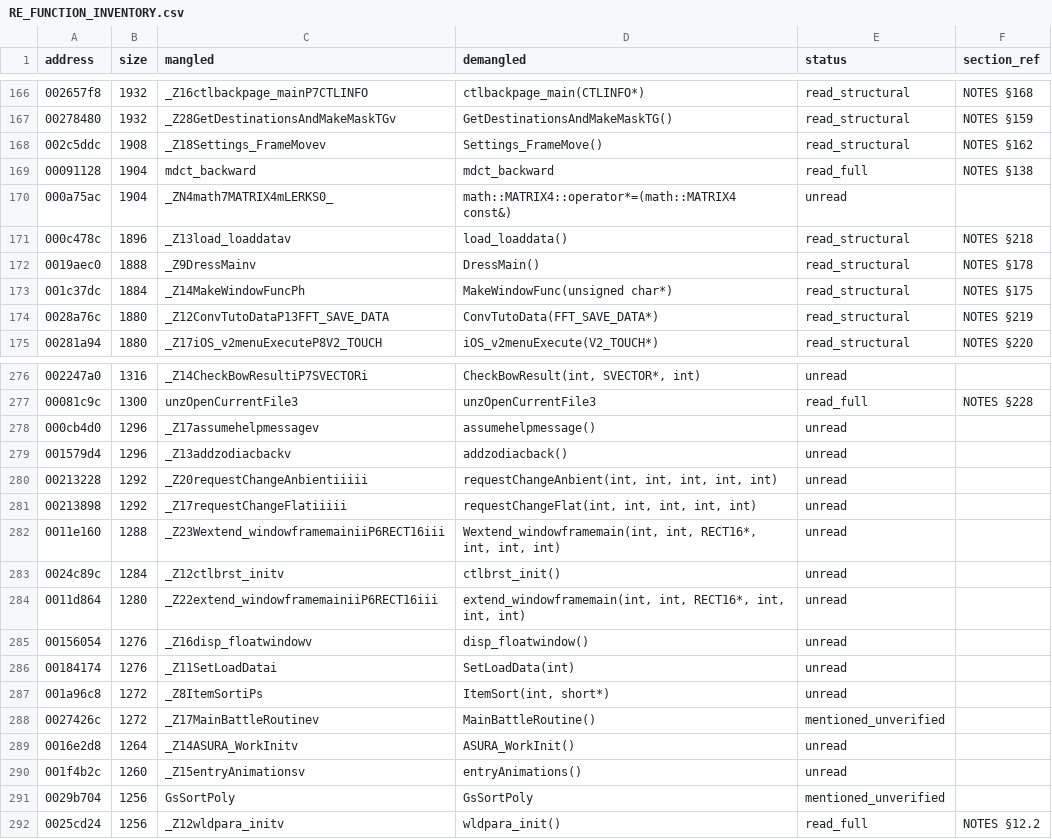
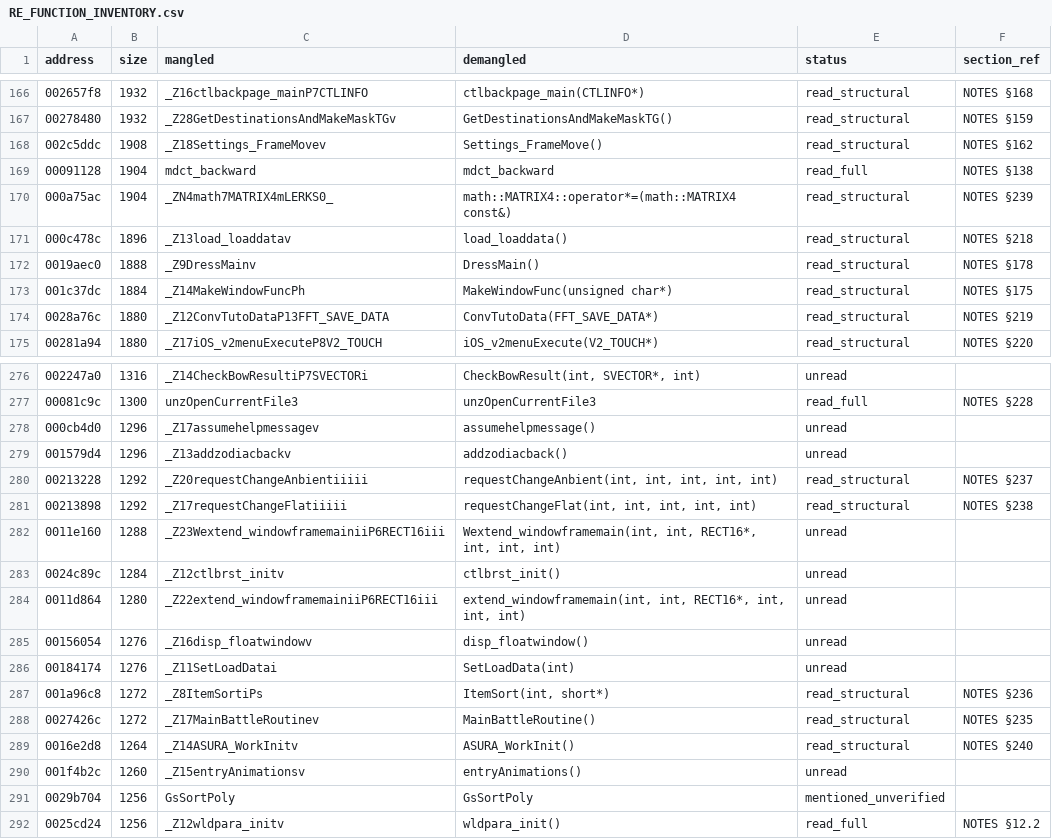
Before and after one commit to c1c3ru/fft_craft, a CSV file: FFT_Android_Mod/docs/RE_FUNCTION_INVENTORY.csv, drawn as a sheet; only a part is shown, gaps mark what is left out.

```diff
--- a/FFT_Android_Mod/docs/RE_FUNCTION_INVENTORY.csv
+++ b/FFT_Android_Mod/docs/RE_FUNCTION_INVENTORY.csv
@@ -169,3 +169,3 @@ address,size,mangled,demangled,status,section_ref
 00091128,1904,mdct_backward,mdct_backward,read_full,NOTES §138
-000a75ac,1904,_ZN4math7MATRIX4mLERKS0_,math::MATRIX4::operator*=(math::MATRIX4 const&),unread,
+000a75ac,1904,_ZN4math7MATRIX4mLERKS0_,math::MATRIX4::operator*=(math::MATRIX4 const&),read_structural,NOTES §239
 000c478c,1896,_Z13load_loaddatav,load_loaddata(),read_structural,NOTES §218
@@ -279,4 +279,4 @@ address,size,mangled,demangled,status,section_ref
 001579d4,1296,_Z13addzodiacbackv,addzodiacback(),unread,
-00213228,1292,_Z20requestChangeAnbientiiiii,"requestChangeAnbient(int, int, int, int, int)",unread,
-00213898,1292,_Z17requestChangeFlatiiiii,"requestChangeFlat(int, int, int, int, int)",unread,
+00213228,1292,_Z20requestChangeAnbientiiiii,"requestChangeAnbient(int, int, int, int, int)",read_structural,NOTES §237
+00213898,1292,_Z17requestChangeFlatiiiii,"requestChangeFlat(int, int, int, int, int)",read_structural,NOTES §238
 0011e160,1288,_Z23Wextend_windowframemainiiP6RECT16iii,"Wextend_windowframemain(int, int, RECT16*, int, int, int)",unread,
@@ -286,5 +286,5 @@ address,size,mangled,demangled,status,section_ref
 00184174,1276,_Z11SetLoadDatai,SetLoadData(int),unread,
-001a96c8,1272,_Z8ItemSortiPs,"ItemSort(int, short*)",unread,
-0027426c,1272,_Z17MainBattleRoutinev,MainBattleRoutine(),mentioned_unverified,
-0016e2d8,1264,_Z14ASURA_WorkInitv,ASURA_WorkInit(),unread,
+001a96c8,1272,_Z8ItemSortiPs,"ItemSort(int, short*)",read_structural,NOTES §236
+0027426c,1272,_Z17MainBattleRoutinev,MainBattleRoutine(),read_structural,NOTES §235
+0016e2d8,1264,_Z14ASURA_WorkInitv,ASURA_WorkInit(),read_structural,NOTES §240
 001f4b2c,1260,_Z15entryAnimationsv,entryAnimations(),unread,
```
Also changed, not shown: 1 other file.
